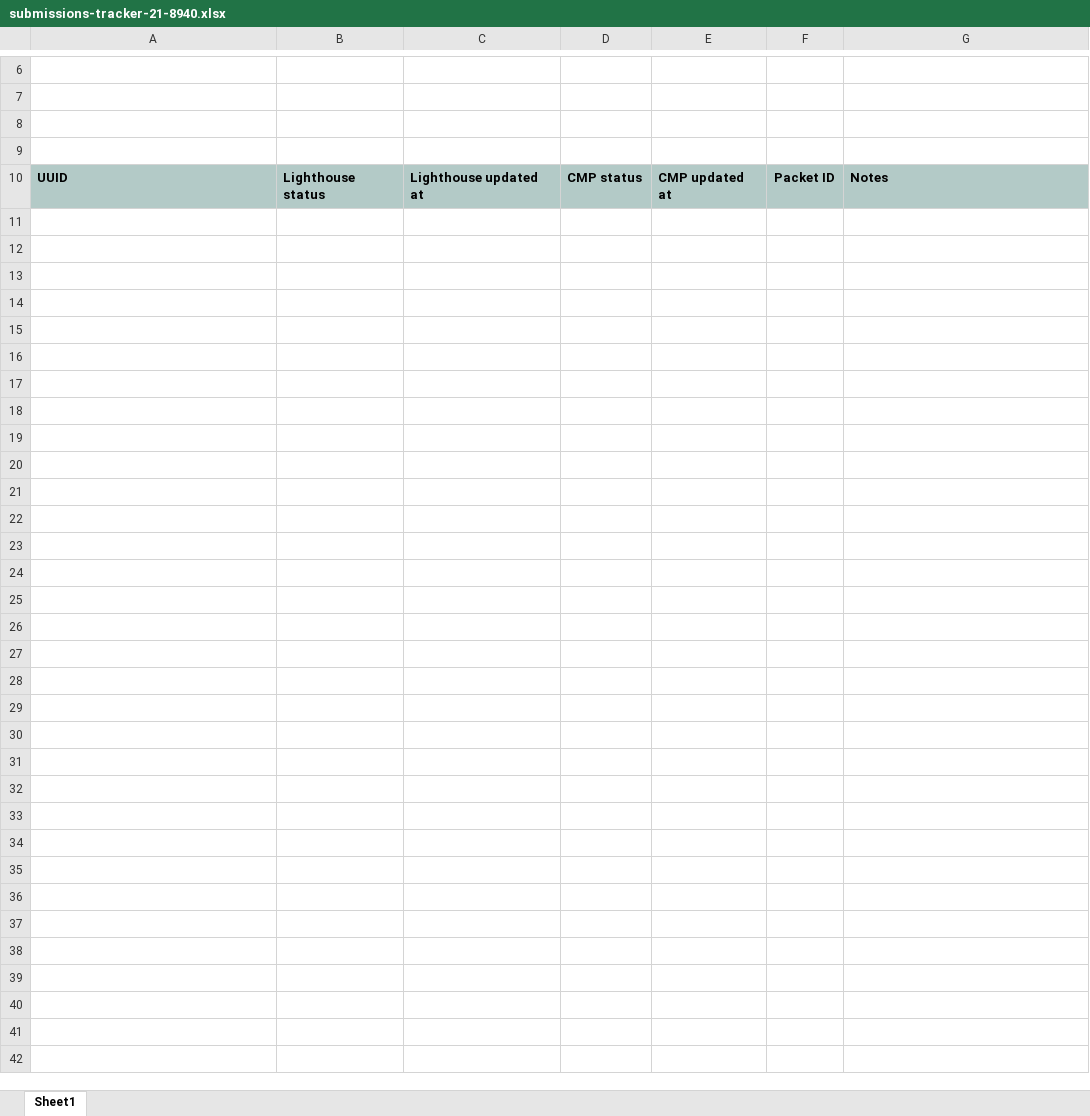
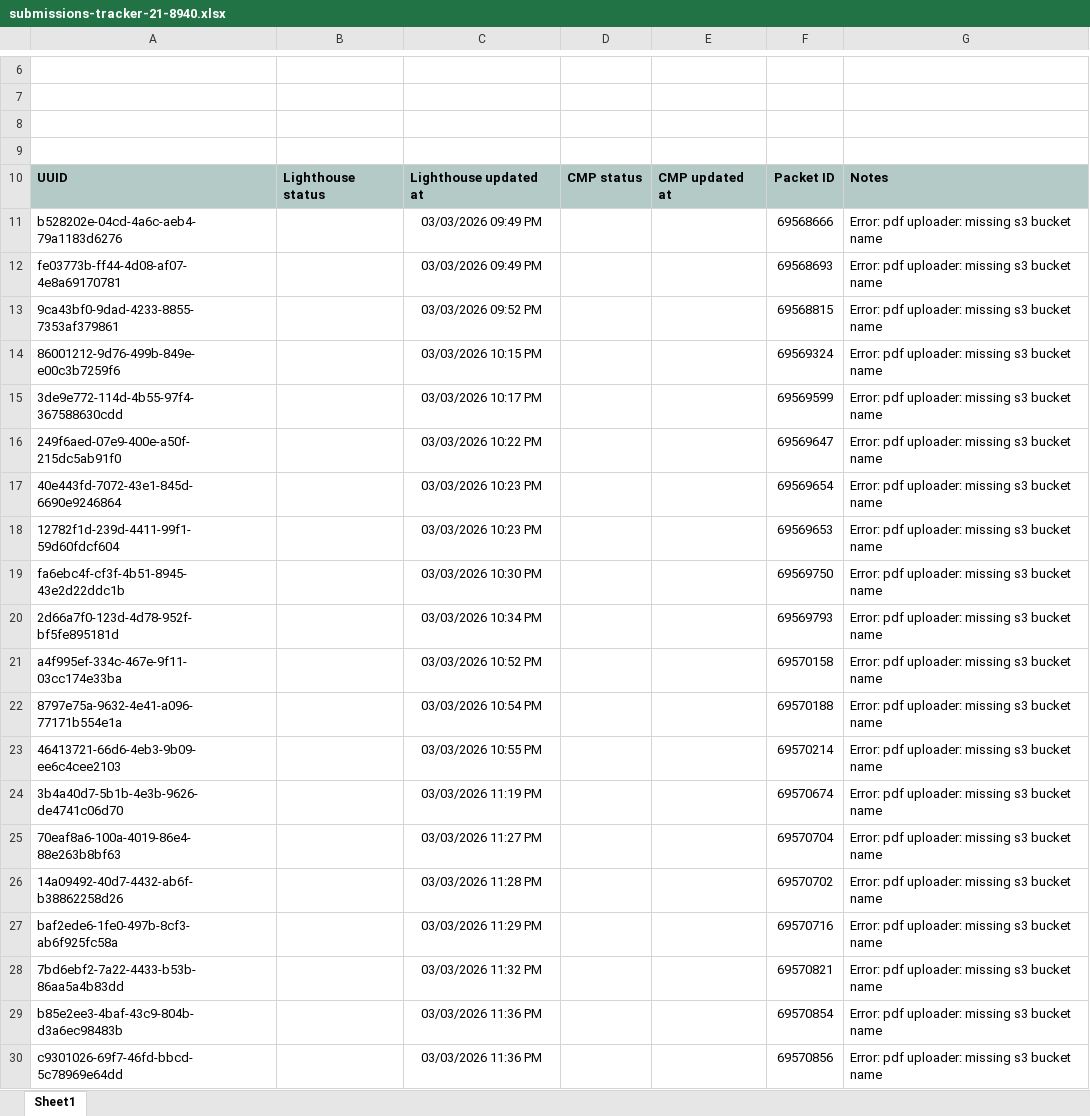
Before and after one commit to Ninjaneer321/va.gov-team, an Excel workbook: teams/benefits-portfolio/benefits-intake-optimization-pingwind/post-go-live/21-8940/submissions-tracker-21-8940.xlsx, sheet Sheet1, drawn as a sheet; only a part is shown, gaps mark what is left out; values as stored, in another font and other column widths than the file's, no borders; the diff covers the shown part only; the diff names each change by its address in the sheet, - before the commit and + after, or states it on an @@ line.

Commit message:
21-8940 post go live tracking

```diff
--- a/teams/benefits-portfolio/benefits-intake-optimization-pingwind/post-go-live/21-8940/submissions-tracker-21-8940.xlsx (sheet Sheet1)
+++ b/teams/benefits-portfolio/benefits-intake-optimization-pingwind/post-go-live/21-8940/submissions-tracker-21-8940.xlsx (sheet Sheet1)
+row 11: b528202e-04cd-4a6c-aeb4-79a1183d6276 |  | 03/03/2026 09:49 PM |  |  | 69568666 | Error: pdf uploader: missing s3 bucket name
+row 12: fe03773b-ff44-4d08-af07-4e8a69170781 |  | 03/03/2026 09:49 PM |  |  | 69568693 | Error: pdf uploader: missing s3 bucket name
+row 13: 9ca43bf0-9dad-4233-8855-7353af379861 |  | 03/03/2026 09:52 PM |  |  | 69568815 | Error: pdf uploader: missing s3 bucket name
+row 14: 86001212-9d76-499b-849e-e00c3b7259f6 |  | 03/03/2026 10:15 PM |  |  | 69569324 | Error: pdf uploader: missing s3 bucket name
+row 15: 3de9e772-114d-4b55-97f4-367588630cdd |  | 03/03/2026 10:17 PM |  |  | 69569599 | Error: pdf uploader: missing s3 bucket name
+row 16: 249f6aed-07e9-400e-a50f-215dc5ab91f0 |  | 03/03/2026 10:22 PM |  |  | 69569647 | Error: pdf uploader: missing s3 bucket name
+row 17: 40e443fd-7072-43e1-845d-6690e9246864 |  | 03/03/2026 10:23 PM |  |  | 69569654 | Error: pdf uploader: missing s3 bucket name
+row 18: 12782f1d-239d-4411-99f1-59d60fdcf604 |  | 03/03/2026 10:23 PM |  |  | 69569653 | Error: pdf uploader: missing s3 bucket name
+row 19: fa6ebc4f-cf3f-4b51-8945-43e2d22ddc1b |  | 03/03/2026 10:30 PM |  |  | 69569750 | Error: pdf uploader: missing s3 bucket name
+row 20: 2d66a7f0-123d-4d78-952f-bf5fe895181d |  | 03/03/2026 10:34 PM |  |  | 69569793 | Error: pdf uploader: missing s3 bucket name
+row 21: a4f995ef-334c-467e-9f11-03cc174e33ba |  | 03/03/2026 10:52 PM |  |  | 69570158 | Error: pdf uploader: missing s3 bucket name
+row 22: 8797e75a-9632-4e41-a096-77171b554e1a |  | 03/03/2026 10:54 PM |  |  | 69570188 | Error: pdf uploader: missing s3 bucket name
+row 23: 46413721-66d6-4eb3-9b09-ee6c4cee2103 |  | 03/03/2026 10:55 PM |  |  | 69570214 | Error: pdf uploader: missing s3 bucket name
+row 24: 3b4a40d7-5b1b-4e3b-9626-de4741c06d70 |  | 03/03/2026 11:19 PM |  |  | 69570674 | Error: pdf uploader: missing s3 bucket name
+row 25: 70eaf8a6-100a-4019-86e4-88e263b8bf63 |  | 03/03/2026 11:27 PM |  |  | 69570704 | Error: pdf uploader: missing s3 bucket name
+row 26: 14a09492-40d7-4432-ab6f-b38862258d26 |  | 03/03/2026 11:28 PM |  |  | 69570702 | Error: pdf uploader: missing s3 bucket name
+row 27: baf2ede6-1fe0-497b-8cf3-ab6f925fc58a |  | 03/03/2026 11:29 PM |  |  | 69570716 | Error: pdf uploader: missing s3 bucket name
+row 28: 7bd6ebf2-7a22-4433-b53b-86aa5a4b83dd |  | 03/03/2026 11:32 PM |  |  | 69570821 | Error: pdf uploader: missing s3 bucket name
+row 29: b85e2ee3-4baf-43c9-804b-d3a6ec98483b |  | 03/03/2026 11:36 PM |  |  | 69570854 | Error: pdf uploader: missing s3 bucket name
+row 30: c9301026-69f7-46fd-bbcd-5c78969e64dd |  | 03/03/2026 11:36 PM |  |  | 69570856 | Error: pdf uploader: missing s3 bucket name
```
Also changed, not shown: 36 added rows and 4 edited cells elsewhere in this sheet, 3 other files.
